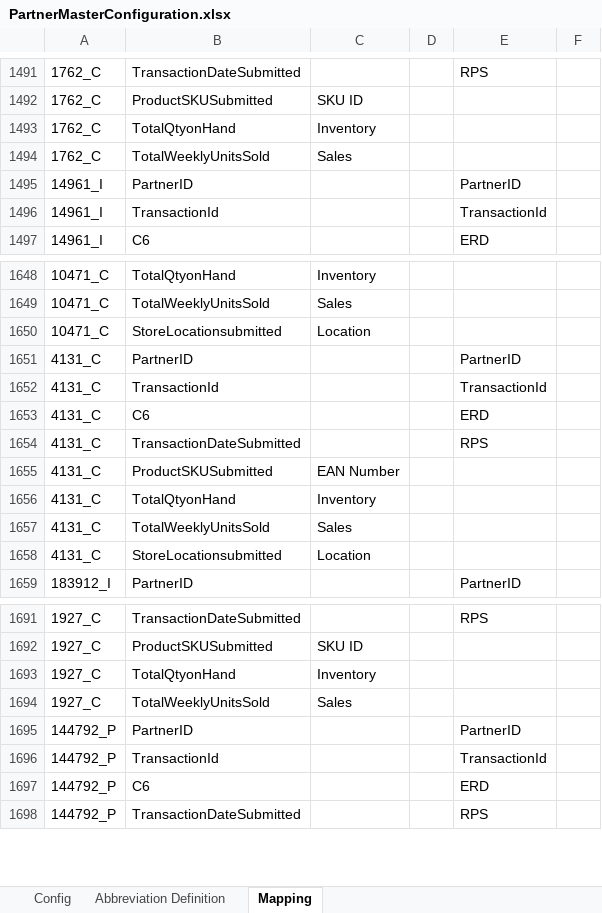
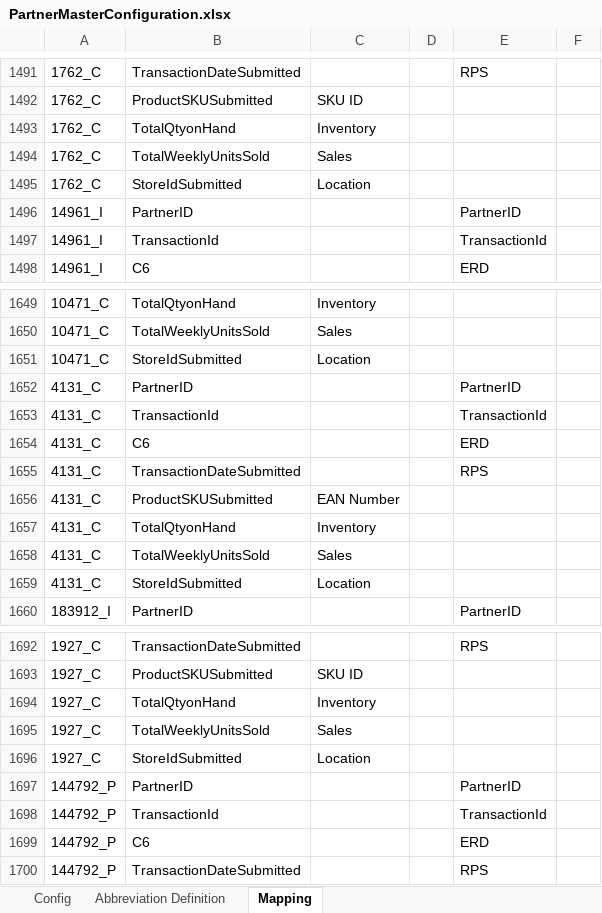
Before and after one commit to alernkn247/PartnerConfiguration, an Excel workbook: PartnerMasterConfiguration.xlsx, sheet Mapping, drawn as a sheet; only a part is shown, gaps mark what is left out; values as stored, in another font and other column widths than the file's, no borders; conditional formats not drawn; addresses are those after the commit; the diff names each change by its address in the sheet, - before the commit and + after, or states it on an @@ line.

Commit message:
Update

```diff
--- a/PartnerMasterConfiguration.xlsx (sheet Mapping)
+++ b/PartnerMasterConfiguration.xlsx (sheet Mapping)
+row 1495: 1762_C | StoreIdSubmitted | Location
-B1651: StoreLocationsubmitted
+B1651: StoreIdSubmitted
-B1659: StoreLocationsubmitted
+B1659: StoreIdSubmitted
+row 1696: 1927_C | StoreIdSubmitted | Location
```
